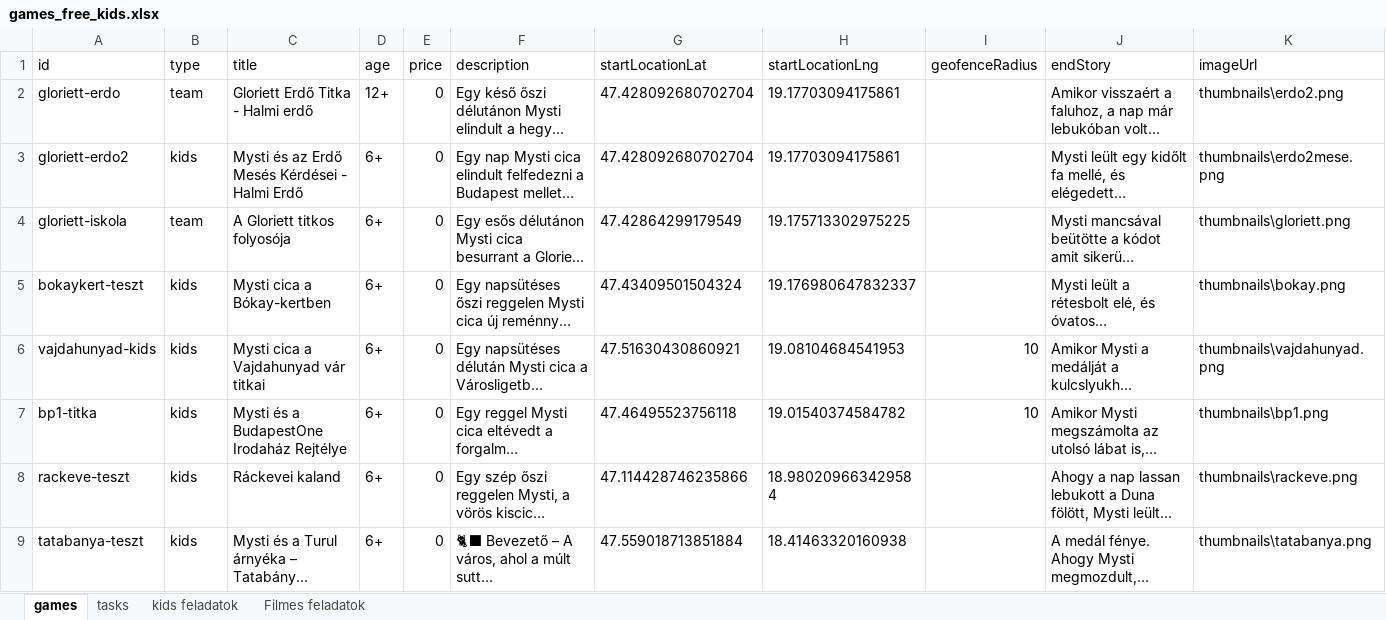
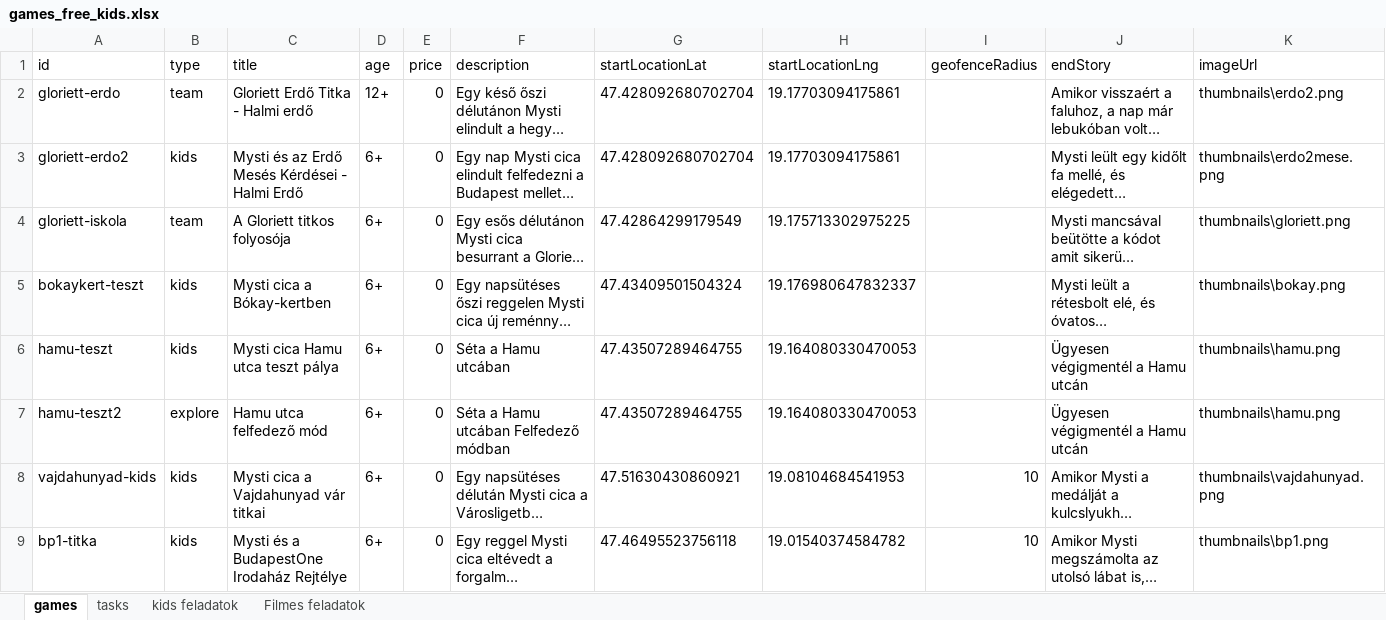
Before and after one commit to MystiGo-hu/MystiGo, an Excel workbook: games/games_free_kids.xlsx, sheet games, drawn as a sheet; only a part is shown; the shorter side is filled out with more unchanged rows; long unchanged cells end in …; values as stored, in another font and other column widths than the file's, no borders; the diff names each change by its address in the sheet, - before the commit and + after, or states it on an @@ line.

```diff
--- a/games/games_free_kids.xlsx (sheet games)
+++ b/games/games_free_kids.xlsx (sheet games)
+row 6: hamu-teszt | kids | Mysti cica Hamu utca teszt pálya | 6+ | 0 | Séta a Hamu utcában | 47.43507289464755 | 19.164080330470053 |  | Ügyesen végigmentél a Hamu utcán | thumbnails\hamu.png
+row 7: hamu-teszt2 | explore | Hamu utca felfedező mód | 6+ | 0 | Séta a Hamu utcában Felfedező módban | 47.43507289464755 | 19.164080330470053 |  | Ügyesen végigmentél a Hamu utcán | thumbnails\hamu.png
```
Also changed, not shown: sheet tasks.
